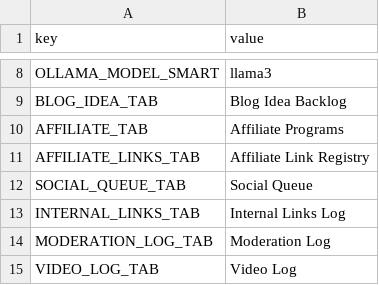
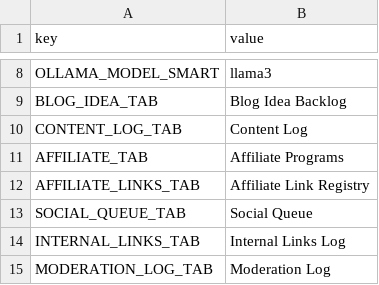
Before and after one commit to 3m-abro/how-to-genie-automation, a CSV file: htg_config.csv, drawn as a sheet; only a part is shown, gaps mark what is left out; the shorter side is filled out with more unchanged rows.

```diff
--- a/htg_config.csv
+++ b/htg_config.csv
@@ -9,2 +9,3 @@ OLLAMA_MODEL_SMART,llama3
 BLOG_IDEA_TAB,Blog Idea Backlog
+CONTENT_LOG_TAB,Content Log
 AFFILIATE_TAB,Affiliate Programs
```
